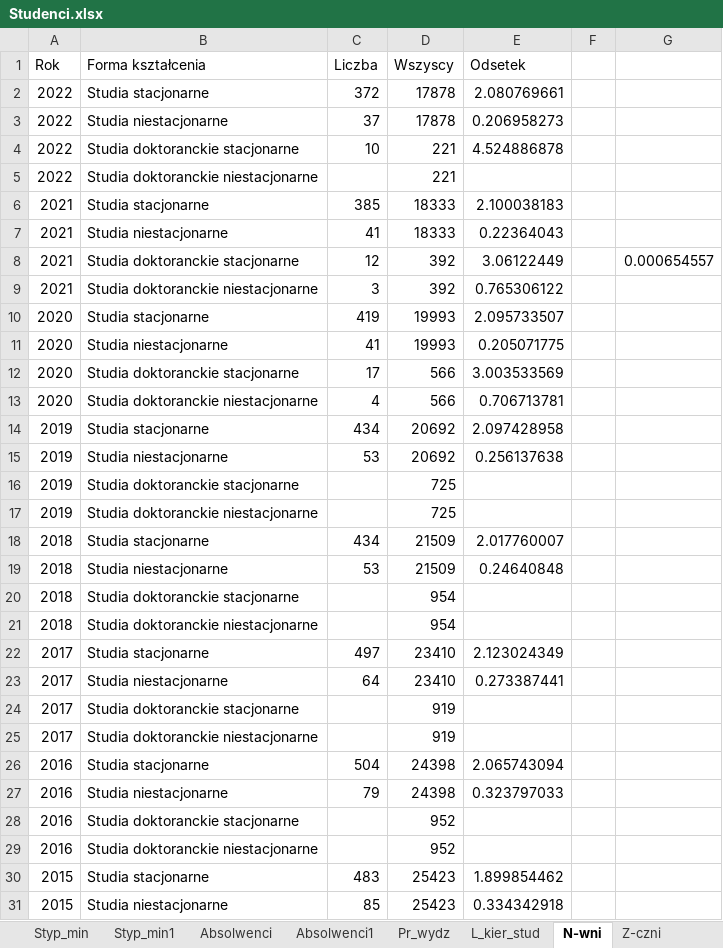
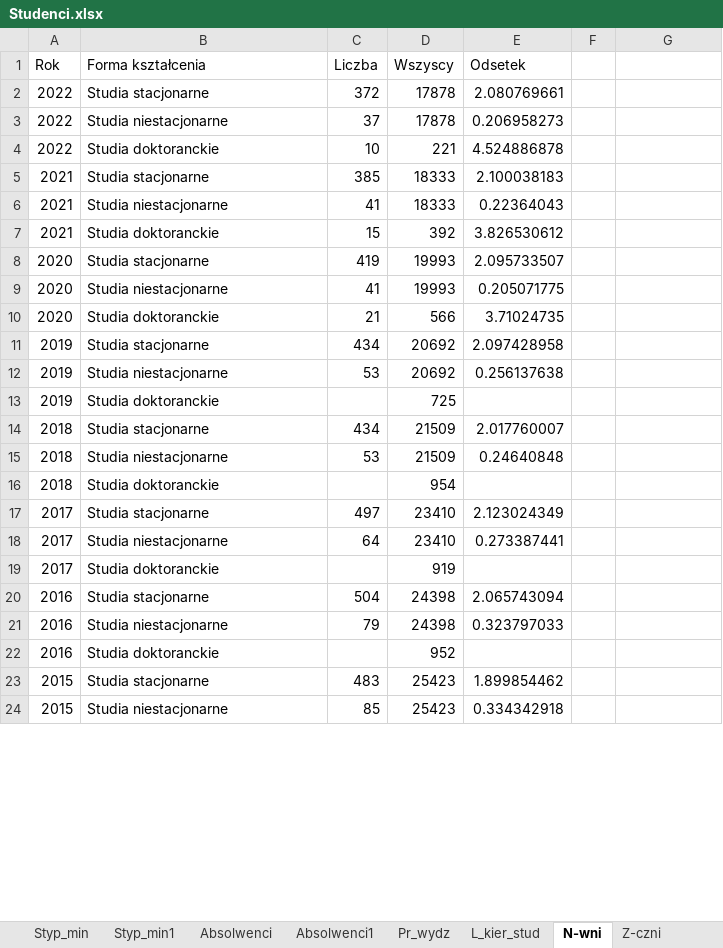
Before and after one commit to stat-umk/UMK-w-liczbach, an Excel workbook: Studenci.xlsx, sheet N-wni, drawn as a sheet; only a part is shown; values as stored, in another font and other column widths than the file's, no borders; removed rows and columns are numbered as before the commit, all else as after; the diff covers the shown part only; the diff names each change by its address in the sheet, - before the commit and + after, or states it on an @@ line.

Commit message:
Add files via upload

```diff
--- a/Studenci.xlsx (sheet N-wni)
+++ b/Studenci.xlsx (sheet N-wni)
-B4 (Forma kształcenia): Studia doktoranckie stacjonarne
+B4 (Forma kształcenia): Studia doktoranckie
-row 5: 2022 | Studia doktoranckie niestacjonarne |  | 221
-row 8: 2021 | Studia doktoranckie stacjonarne | 12 | 392 | 3.06122449 |  | 0.000654557
-B7 (Forma kształcenia): Studia doktoranckie niestacjonarne
+B7 (Forma kształcenia): Studia doktoranckie
-C7 (Liczba): 3
+C7 (Liczba): 15
-E7 (Odsetek): 0.765306122
+E7 (Odsetek): 3.826530612
-B10 (Forma kształcenia): Studia doktoranckie stacjonarne
+B10 (Forma kształcenia): Studia doktoranckie
-C10 (Liczba): 17
+C10 (Liczba): 21
-E10 (Odsetek): 3.003533569
+E10 (Odsetek): 3.71024735
-row 13: 2020 | Studia doktoranckie niestacjonarne | 4 | 566 | 0.706713781
-B13 (Forma kształcenia): Studia doktoranckie stacjonarne
+B13 (Forma kształcenia): Studia doktoranckie
-row 17: 2019 | Studia doktoranckie niestacjonarne |  | 725
-B16 (Forma kształcenia): Studia doktoranckie stacjonarne
+B16 (Forma kształcenia): Studia doktoranckie
-row 21: 2018 | Studia doktoranckie niestacjonarne |  | 954
-B19 (Forma kształcenia): Studia doktoranckie stacjonarne
+B19 (Forma kształcenia): Studia doktoranckie
-row 25: 2017 | Studia doktoranckie niestacjonarne |  | 919
-B22 (Forma kształcenia): Studia doktoranckie stacjonarne
+B22 (Forma kształcenia): Studia doktoranckie
-row 29: 2016 | Studia doktoranckie niestacjonarne |  | 952
```
Also changed, not shown: 4 removed rows and 4 edited cells elsewhere in this sheet, formulas that keep their value.
